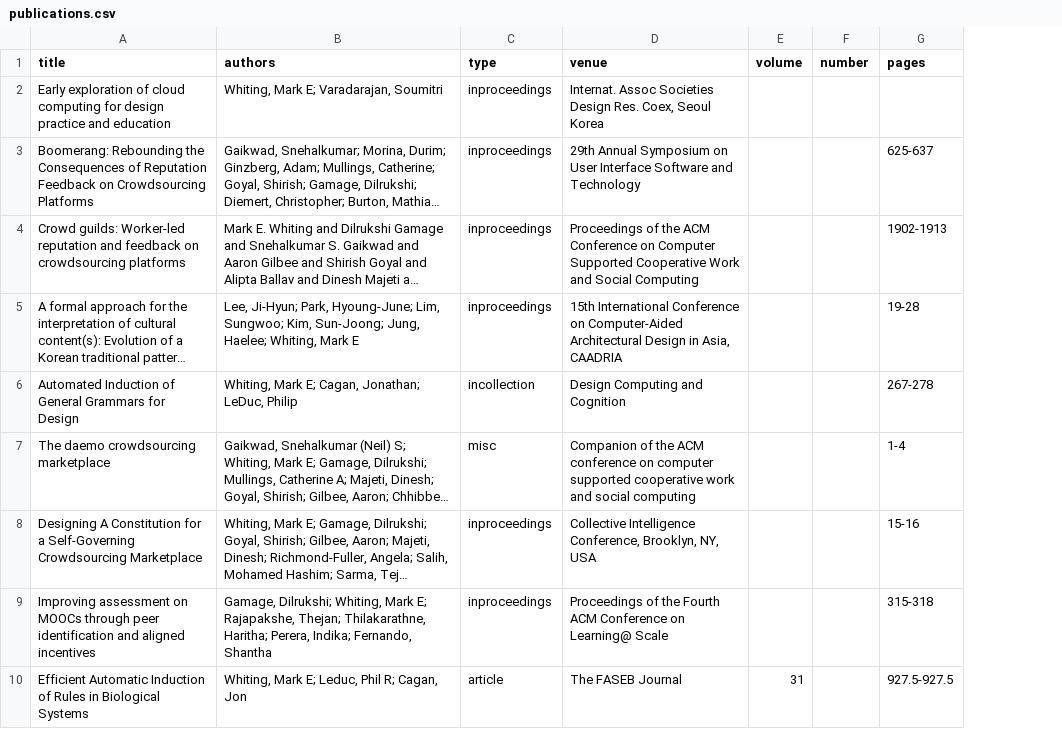
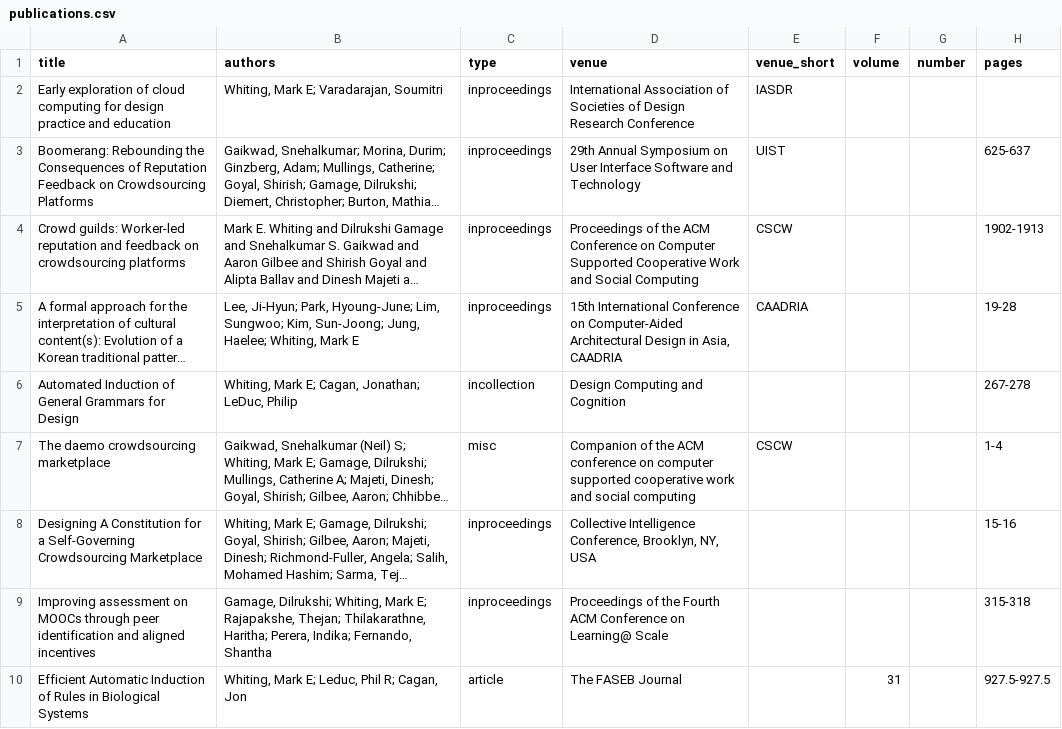
Before and after one commit to markwhiting/Whiting.me, a CSV file: _data/publications.csv, drawn as a sheet; only a part is shown; long unchanged cells end in …; the diff covers the shown part only; the diff names each change by its address in the sheet, - before the commit and + after, or states it on an @@ line.

Commit message:
Update publication venues and NeurIPS 2026 metadata
Use conventional short venue names on the CV, preserve full bibliography names and existing DOI links, and simplify the ORCID label.

```diff
--- a/_data/publications.csv
+++ b/_data/publications.csv
+column E (venue_short), rows 2-7: IASDR | UIST | CSCW | CAADRIA |  | CSCW
-D2 (venue): Internat. Assoc Societies Design Res. Coex, Seoul Korea
+D2 (venue): International Association of Societies of Design Research Conference
```
Also changed, not shown: 9 edited cells elsewhere in this file, 1 other file.
